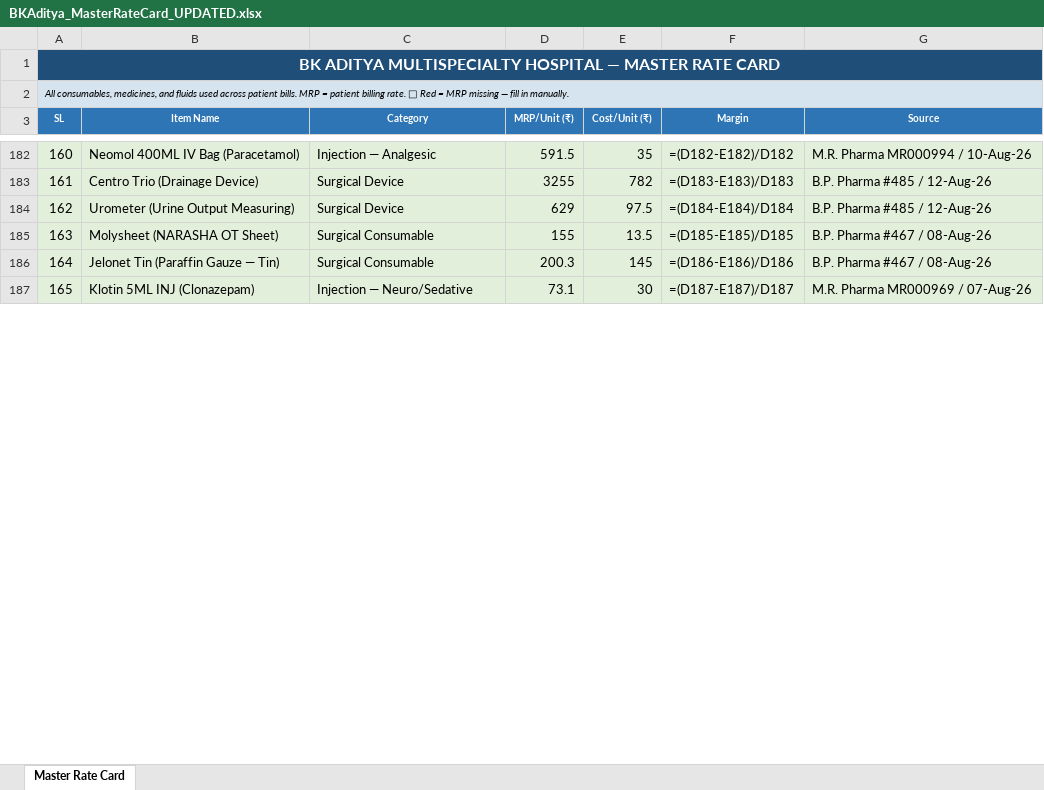
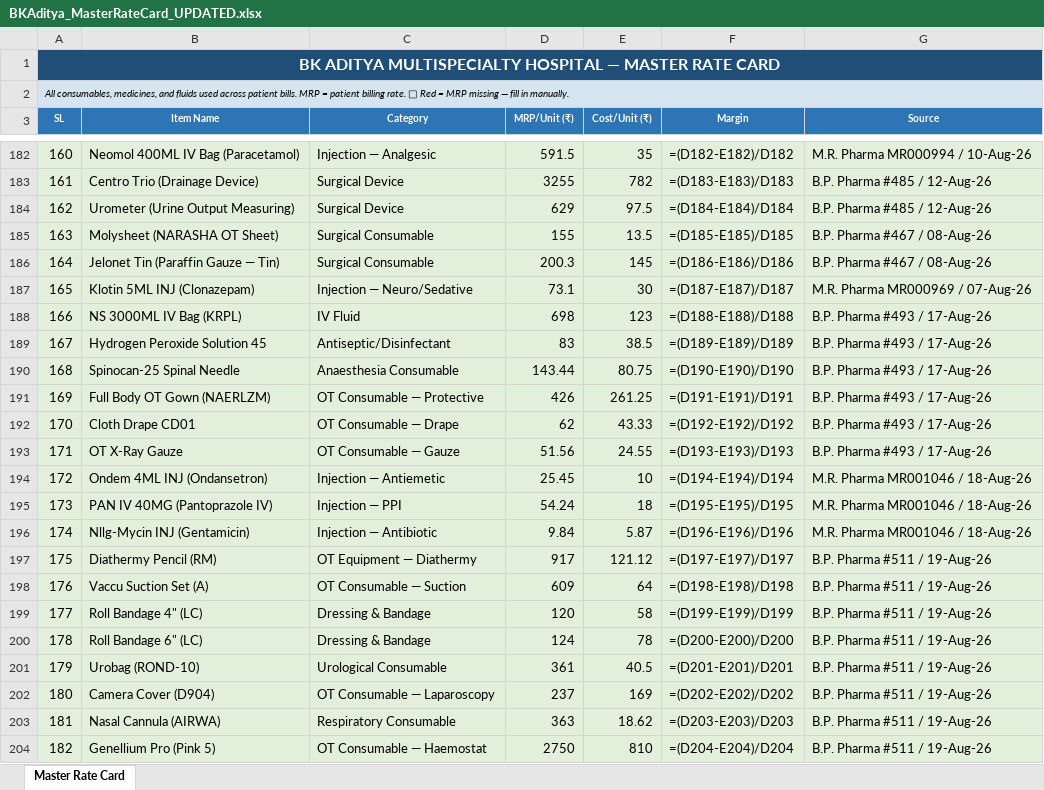
Before and after one commit to diggarishav-ai/Employee-Manager, an Excel workbook: BKAditya_MasterRateCard_UPDATED.xlsx, sheet Master Rate Card, drawn as a sheet; only a part is shown, gaps mark what is left out; values as stored, in another font and other column widths than the file's, no borders; formulas without a stored value are shown as written; the diff covers the shown part only; the diff names each change by its address in the sheet, - before the commit and + after, or states it on an @@ line.

```diff
--- a/BKAditya_MasterRateCard_UPDATED.xlsx (sheet Master Rate Card)
+++ b/BKAditya_MasterRateCard_UPDATED.xlsx (sheet Master Rate Card)
+row 188: 166 | NS 3000ML IV Bag (KRPL) | IV Fluid | 698 | 123 | =(D188-E188)/D188 | B.P. Pharma #493 / 17-Aug-26
+row 189: 167 | Hydrogen Peroxide Solution 45 | Antiseptic/Disinfectant | 83 | 38.5 | =(D189-E189)/D189 | B.P. Pharma #493 / 17-Aug-26
+row 190: 168 | Spinocan-25 Spinal Needle | Anaesthesia Consumable | 143.44 | 80.75 | =(D190-E190)/D190 | B.P. Pharma #493 / 17-Aug-26
+row 191: 169 | Full Body OT Gown (NAERLZM) | OT Consumable — Protective | 426 | 261.25 | =(D191-E191)/D191 | B.P. Pharma #493 / 17-Aug-26
+row 192: 170 | Cloth Drape CD01 | OT Consumable — Drape | 62 | 43.33 | =(D192-E192)/D192 | B.P. Pharma #493 / 17-Aug-26
+row 193: 171 | OT X-Ray Gauze | OT Consumable — Gauze | 51.56 | 24.55 | =(D193-E193)/D193 | B.P. Pharma #493 / 17-Aug-26
+row 194: 172 | Ondem 4ML INJ (Ondansetron) | Injection — Antiemetic | 25.45 | 10 | =(D194-E194)/D194 | M.R. Pharma MR001046 / 18-Aug-26
+row 195: 173 | PAN IV 40MG (Pantoprazole IV) | Injection — PPI | 54.24 | 18 | =(D195-E195)/D195 | M.R. Pharma MR001046 / 18-Aug-26
+row 196: 174 | Nllg-Mycin INJ (Gentamicin) | Injection — Antibiotic | 9.84 | 5.87 | =(D196-E196)/D196 | M.R. Pharma MR001046 / 18-Aug-26
+row 197: 175 | Diathermy Pencil (RM) | OT Equipment — Diathermy | 917 | 121.12 | =(D197-E197)/D197 | B.P. Pharma #511 / 19-Aug-26
+row 198: 176 | Vaccu Suction Set (A) | OT Consumable — Suction | 609 | 64 | =(D198-E198)/D198 | B.P. Pharma #511 / 19-Aug-26
+row 199: 177 | Roll Bandage 4" (LC) | Dressing & Bandage | 120 | 58 | =(D199-E199)/D199 | B.P. Pharma #511 / 19-Aug-26
+row 200: 178 | Roll Bandage 6" (LC) | Dressing & Bandage | 124 | 78 | =(D200-E200)/D200 | B.P. Pharma #511 / 19-Aug-26
+row 201: 179 | Urobag (ROND-10) | Urological Consumable | 361 | 40.5 | =(D201-E201)/D201 | B.P. Pharma #511 / 19-Aug-26
+row 202: 180 | Camera Cover (D904) | OT Consumable — Laparoscopy | 237 | 169 | =(D202-E202)/D202 | B.P. Pharma #511 / 19-Aug-26
+row 203: 181 | Nasal Cannula (AIRWA) | Respiratory Consumable | 363 | 18.62 | =(D203-E203)/D203 | B.P. Pharma #511 / 19-Aug-26
+row 204: 182 | Genellium Pro (Pink 5) | OT Consumable — Haemostat | 2750 | 810 | =(D204-E204)/D204 | B.P. Pharma #511 / 19-Aug-26
```
Also changed, not shown: 35 added rows elsewhere in this sheet, 2 other files.
